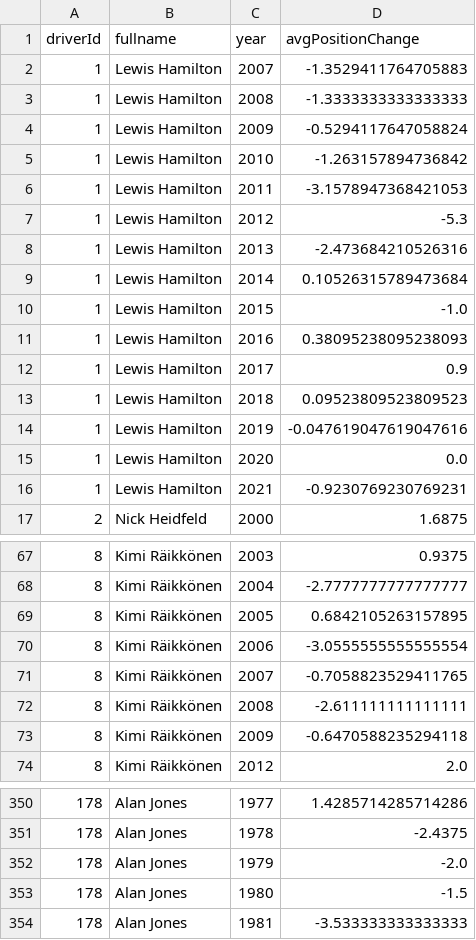
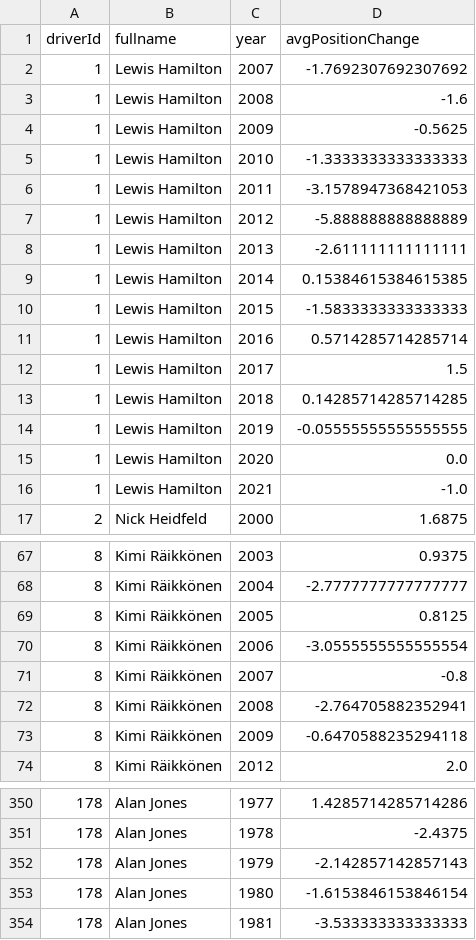
Before and after one commit to Eric-Whye/F1-Visualisation, a CSV file: yearlyPositionChange_d.csv, drawn as a sheet; only a part is shown, gaps mark what is left out; the diff covers the shown part only.

```diff
--- a/yearlyPositionChange_d.csv
+++ b/yearlyPositionChange_d.csv
@@ -1,17 +1,17 @@
 driverId,fullname,year,avgPositionChange
-1,Lewis Hamilton,2007,-1.3529411764705883
-1,Lewis Hamilton,2008,-1.3333333333333333
-1,Lewis Hamilton,2009,-0.5294117647058824
-1,Lewis Hamilton,2010,-1.263157894736842
+1,Lewis Hamilton,2007,-1.7692307692307692
+1,Lewis Hamilton,2008,-1.6
+1,Lewis Hamilton,2009,-0.5625
+1,Lewis Hamilton,2010,-1.3333333333333333
 1,Lewis Hamilton,2011,-3.1578947368421053
-1,Lewis Hamilton,2012,-5.3
-1,Lewis Hamilton,2013,-2.473684210526316
-1,Lewis Hamilton,2014,0.10526315789473684
-1,Lewis Hamilton,2015,-1.0
-1,Lewis Hamilton,2016,0.38095238095238093
-1,Lewis Hamilton,2017,0.9
-1,Lewis Hamilton,2018,0.09523809523809523
-1,Lewis Hamilton,2019,-0.047619047619047616
+1,Lewis Hamilton,2012,-5.888888888888889
+1,Lewis Hamilton,2013,-2.611111111111111
+1,Lewis Hamilton,2014,0.15384615384615385
+1,Lewis Hamilton,2015,-1.5833333333333333
+1,Lewis Hamilton,2016,0.5714285714285714
+1,Lewis Hamilton,2017,1.5
+1,Lewis Hamilton,2018,0.14285714285714285
+1,Lewis Hamilton,2019,-0.05555555555555555
 1,Lewis Hamilton,2020,0.0
-1,Lewis Hamilton,2021,-0.9230769230769231
+1,Lewis Hamilton,2021,-1.0
 2,Nick Heidfeld,2000,1.6875
@@ -68,6 +68,6 @@ driverId,fullname,year,avgPositionChange
 8,Kimi Räikkönen,2004,-2.7777777777777777
-8,Kimi Räikkönen,2005,0.6842105263157895
+8,Kimi Räikkönen,2005,0.8125
 8,Kimi Räikkönen,2006,-3.0555555555555554
-8,Kimi Räikkönen,2007,-0.7058823529411765
-8,Kimi Räikkönen,2008,-2.611111111111111
+8,Kimi Räikkönen,2007,-0.8
+8,Kimi Räikkönen,2008,-2.764705882352941
 8,Kimi Räikkönen,2009,-0.6470588235294118
@@ -351,4 +351,4 @@ driverId,fullname,year,avgPositionChange
 178,Alan Jones,1978,-2.4375
-178,Alan Jones,1979,-2.0
-178,Alan Jones,1980,-1.5
+178,Alan Jones,1979,-2.142857142857143
+178,Alan Jones,1980,-1.6153846153846154
 178,Alan Jones,1981,-3.533333333333333
```
Also changed, not shown: 1 removed row and 127 edited cells elsewhere in this file, TotalAvgPositionChange_d.csv.
